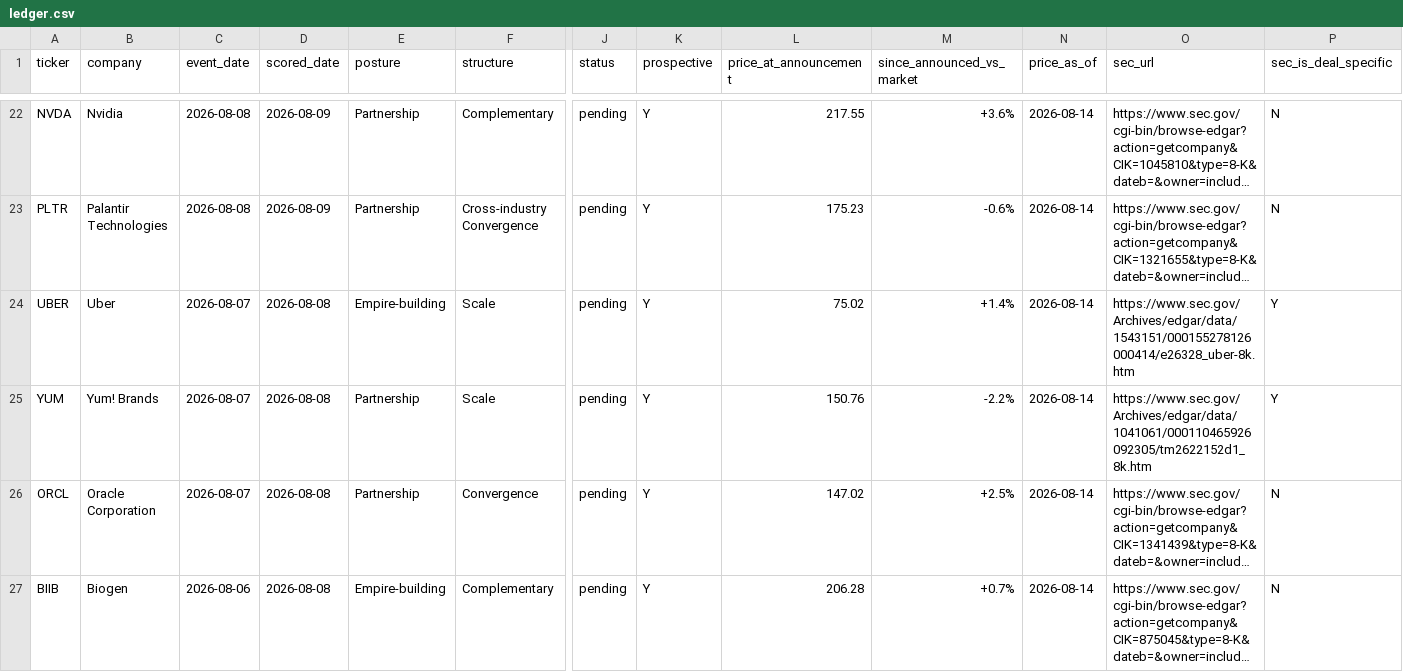
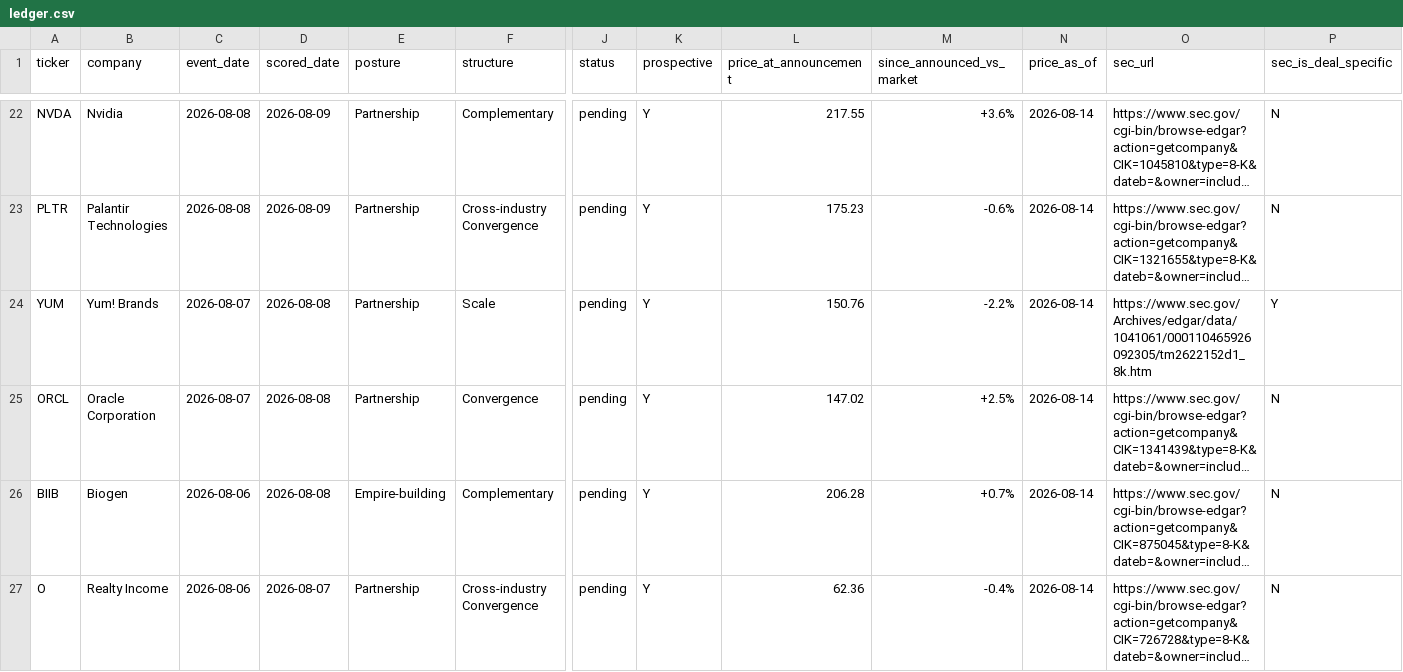
Before and after one commit to DealmakersDigest/deal-ledger, a CSV file: ledger.csv, drawn as a sheet; only a part is shown, gaps mark what is left out; the shorter side is filled out with more unchanged rows; long unchanged cells end in …; rows hold the shown columns only; the diff names each change by its address in the sheet, - before the commit and + after, or states it on an @@ line.

Commit message:
Policy: employer-conflict exclusion, declared
I work in this industry; deals involving my employer are not scored in
public. A stated conflict policy beats a quiet one. The excluded rows
still run through the same instrument privately.

```diff
--- a/ledger.csv
+++ b/ledger.csv
-row 24: UBER | Uber | 2026-08-07 | 2026-08-08 | Empire-building | Scale | pending | Y | 75.02 | +1.4% | 2026-08-14 | https://www.sec.gov/Archives/edgar/data/1543151/000155278126000414/e26328_uber-8k.htm | Y
```
Also changed, not shown: 3 other files.
